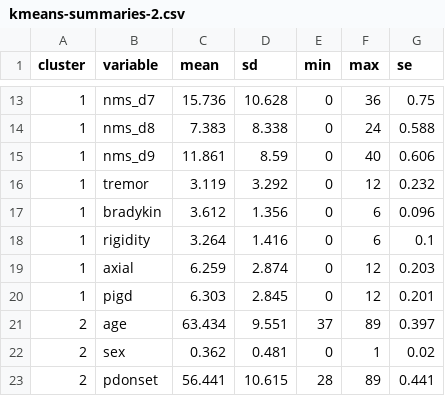
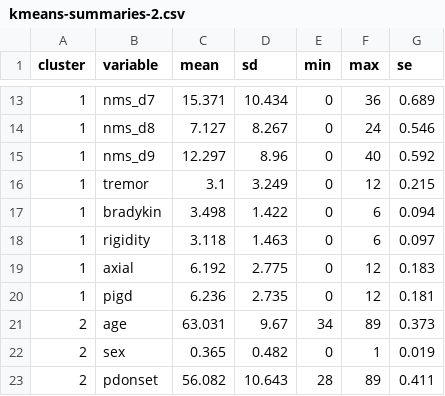
Before and after one commit to jayelm/ca-parkinsons, a CSV file: data/kmeans-summaries-2.csv, drawn as a sheet; only a part is shown, gaps mark what is left out; the diff covers the shown part only.

```diff
--- a/data/kmeans-summaries-2.csv
+++ b/data/kmeans-summaries-2.csv
@@ -13,11 +13,11 @@
-1,"nms_d7",15.736,10.628,0,36,0.75
-1,"nms_d8",7.383,8.338,0,24,0.588
-1,"nms_d9",11.861,8.59,0,40,0.606
-1,"tremor",3.119,3.292,0,12,0.232
-1,"bradykin",3.612,1.356,0,6,0.096
-1,"rigidity",3.264,1.416,0,6,0.1
-1,"axial",6.259,2.874,0,12,0.203
-1,"pigd",6.303,2.845,0,12,0.201
-2,"age",63.434,9.551,37,89,0.397
-2,"sex",0.362,0.481,0,1,0.02
-2,"pdonset",56.441,10.615,28,89,0.441
+1,"nms_d7",15.371,10.434,0,36,0.689
+1,"nms_d8",7.127,8.267,0,24,0.546
+1,"nms_d9",12.297,8.96,0,40,0.592
+1,"tremor",3.1,3.249,0,12,0.215
+1,"bradykin",3.498,1.422,0,6,0.094
+1,"rigidity",3.118,1.463,0,6,0.097
+1,"axial",6.192,2.775,0,12,0.183
+1,"pigd",6.236,2.735,0,12,0.181
+2,"age",63.031,9.67,34,89,0.373
+2,"sex",0.365,0.482,0,1,0.019
+2,"pdonset",56.082,10.643,28,89,0.411
```
Also changed, not shown: 3 added rows, 3 removed rows and 72 edited cells elsewhere in this file, data/kmeans-raw-2.csv, data/kmeans-raw-3.csv, 3 other files.
